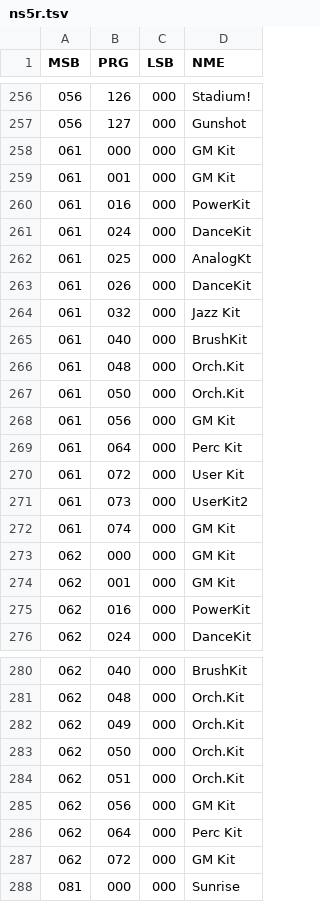
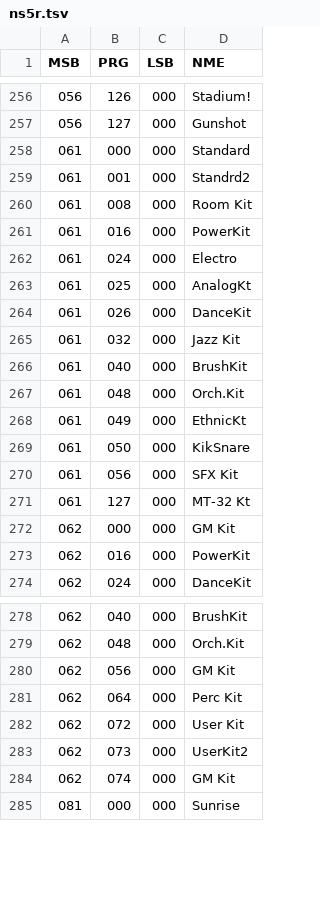
Before and after one commit to ltgcgo/octavia, a TSV file: data/bank/ns5r.tsv, drawn as a sheet; only a part is shown, gaps mark what is left out.

```diff
--- a/data/bank/ns5r.tsv
+++ b/data/bank/ns5r.tsv
@@ -257,6 +257,7 @@ MSB	PRG	LSB	NME
 056	127	000	Gunshot
-061	000	000	GM Kit
-061	001	000	GM Kit
+061	000	000	Standard
+061	001	000	Standrd2
+061	008	000	Room Kit
 061	016	000	PowerKit
-061	024	000	DanceKit
+061	024	000	Electro
 061	025	000	AnalogKt
@@ -266,10 +267,7 @@ MSB	PRG	LSB	NME
 061	048	000	Orch.Kit
-061	050	000	Orch.Kit
-061	056	000	GM Kit
-061	064	000	Perc Kit
-061	072	000	User Kit
-061	073	000	UserKit2
-061	074	000	GM Kit
+061	049	000	EthnicKt
+061	050	000	KikSnare
+061	056	000	SFX Kit
+061	127	000	MT-32 Kt
 062	000	000	GM Kit
-062	001	000	GM Kit
 062	016	000	PowerKit
@@ -281,8 +279,7 @@ MSB	PRG	LSB	NME
 062	048	000	Orch.Kit
-062	049	000	Orch.Kit
-062	050	000	Orch.Kit
-062	051	000	Orch.Kit
 062	056	000	GM Kit
 062	064	000	Perc Kit
-062	072	000	GM Kit
+062	072	000	User Kit
+062	073	000	UserKit2
+062	074	000	GM Kit
 081	000	000	Sunrise
```
Also changed, not shown: 8 other files.
